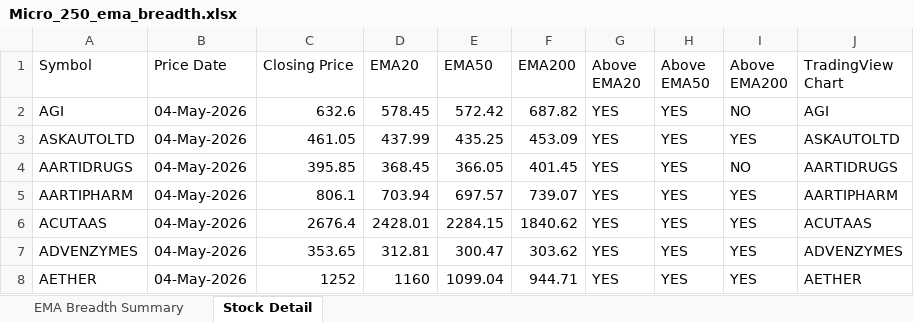
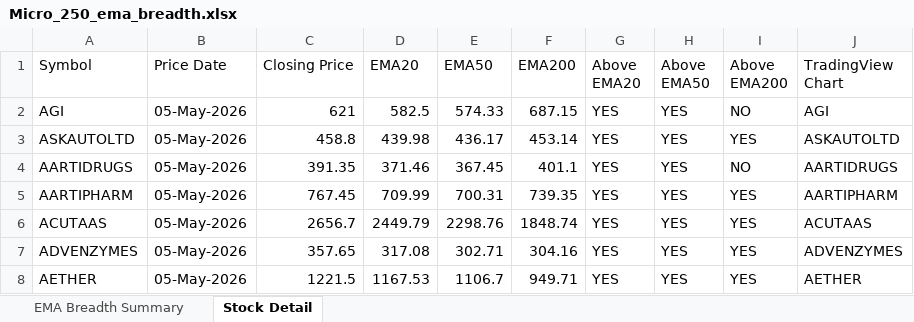
Before and after one commit to nikunj2021/EMA-Screener-, an Excel workbook: Report/EMAReport/Micro_250_ema_breadth.xlsx, sheet Stock Detail, drawn as a sheet; only a part is shown; values as stored, in another font and other column widths than the file's, no cell formats; the diff covers the shown part only; the diff names each change by its address in the sheet, - before the commit and + after, or states it on an @@ line.

```diff
--- a/Report/EMAReport/Micro_250_ema_breadth.xlsx (sheet Stock Detail)
+++ b/Report/EMAReport/Micro_250_ema_breadth.xlsx (sheet Stock Detail)
-B2:B8 (Price Date): 04-May-2026
+B2:B8 (Price Date): 05-May-2026
-C2 (Closing Price): 632.6
+C2 (Closing Price): 621
-D2 (EMA20): 578.45
+D2 (EMA20): 582.5
-E2 (EMA50): 572.42
+E2 (EMA50): 574.33
-F2 (EMA200): 687.82
+F2 (EMA200): 687.15
-C3 (Closing Price): 461.05
+C3 (Closing Price): 458.8
-D3 (EMA20): 437.99
+D3 (EMA20): 439.98
-E3 (EMA50): 435.25
+E3 (EMA50): 436.17
-F3 (EMA200): 453.09
+F3 (EMA200): 453.14
-C4 (Closing Price): 395.85
+C4 (Closing Price): 391.35
-D4 (EMA20): 368.45
+D4 (EMA20): 371.46
-E4 (EMA50): 366.05
+E4 (EMA50): 367.45
-F4 (EMA200): 401.45
+F4 (EMA200): 401.1
-C5 (Closing Price): 806.1
+C5 (Closing Price): 767.45
-D5 (EMA20): 703.94
+D5 (EMA20): 709.99
-E5 (EMA50): 697.57
+E5 (EMA50): 700.31
-F5 (EMA200): 739.07
+F5 (EMA200): 739.35
-C6 (Closing Price): 2676.4
+C6 (Closing Price): 2656.7
-D6 (EMA20): 2428.01
+D6 (EMA20): 2449.79
-E6 (EMA50): 2284.15
+E6 (EMA50): 2298.76
-F6 (EMA200): 1840.62
+F6 (EMA200): 1848.74
-C7 (Closing Price): 353.65
+C7 (Closing Price): 357.65
-D7 (EMA20): 312.81
+D7 (EMA20): 317.08
-E7 (EMA50): 300.47
+E7 (EMA50): 302.71
-F7 (EMA200): 303.62
+F7 (EMA200): 304.16
-C8 (Closing Price): 1252
+C8 (Closing Price): 1221.5
-D8 (EMA20): 1160
+D8 (EMA20): 1167.53
-E8 (EMA50): 1099.04
+E8 (EMA50): 1106.7
-F8 (EMA200): 944.71
+F8 (EMA200): 949.71
```
Also changed, not shown: 1253 edited cells elsewhere in this sheet, sheet EMA Breadth Summary, cell formats, Report/EMAReport/Micro_250_ema_breadth_history.xlsx, Report/EMAReport/Sectoral_EMA_Analysis.xlsx, 4 other files.
